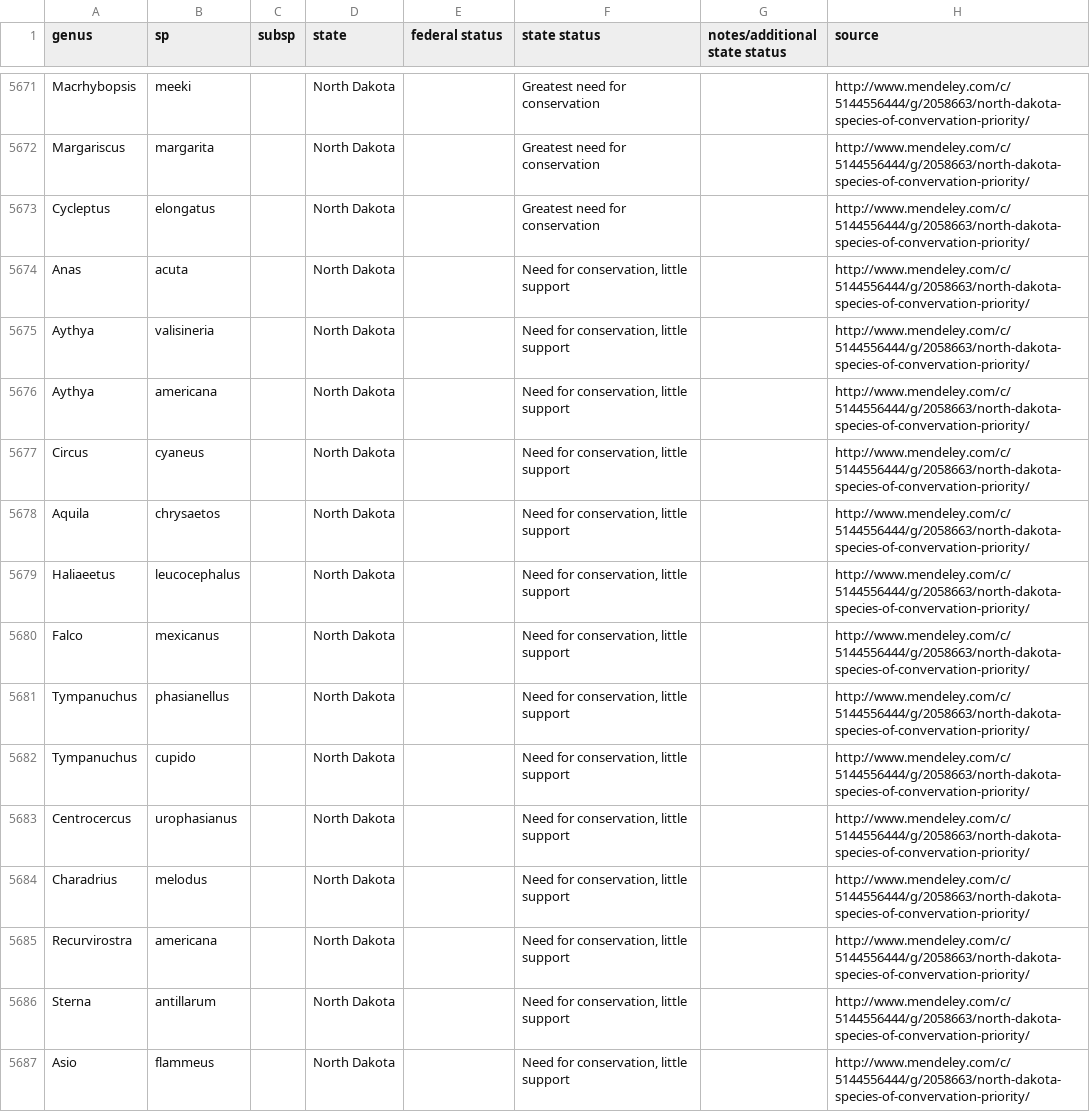
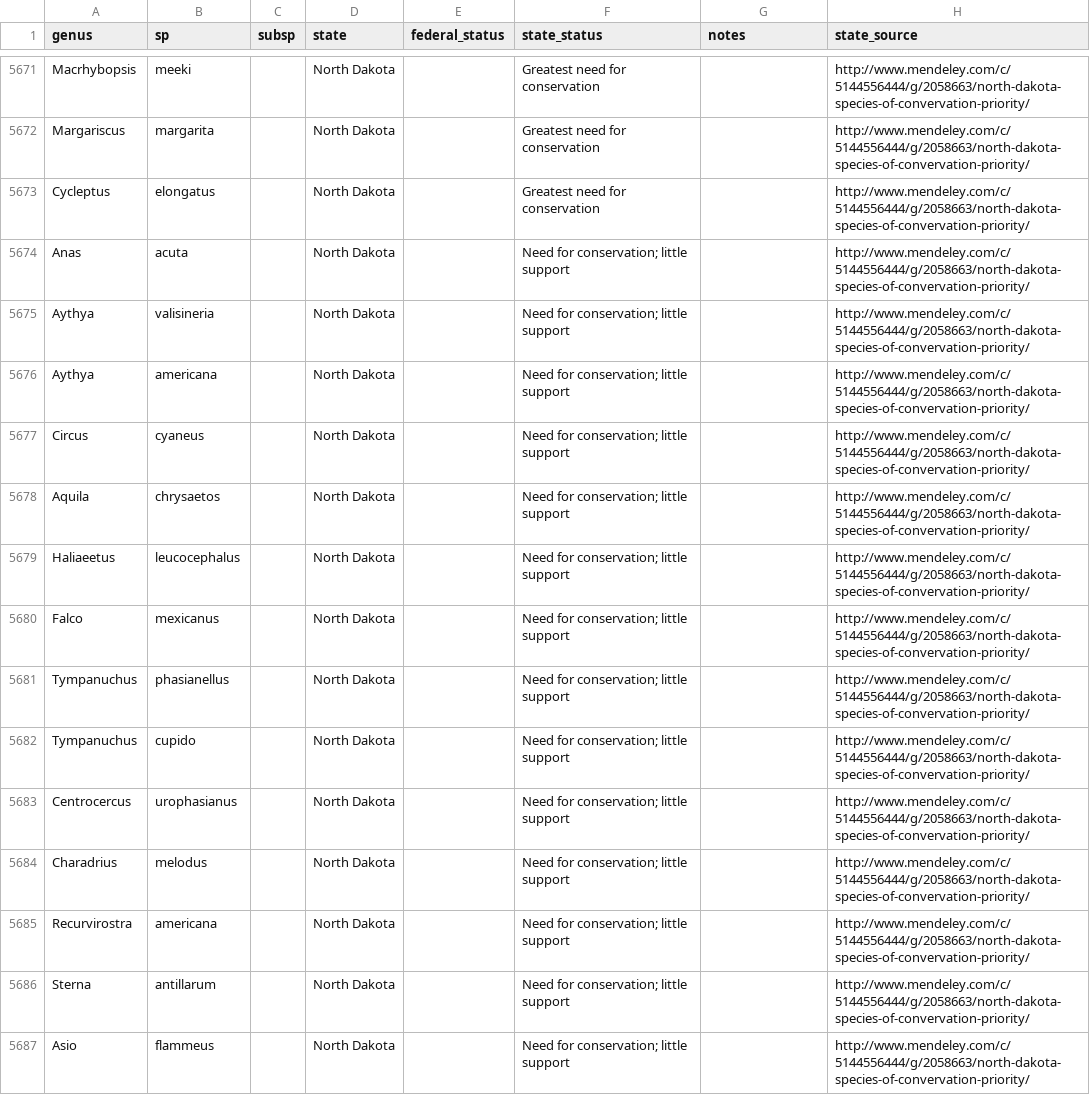
Before and after one commit to fluby/neonetods, a CSV file: data/status.csv, drawn as a sheet; only a part is shown, gaps mark what is left out; the diff covers the shown part only.

Commit message:
minor tweaking of format of status.csv

```diff
--- a/data/status.csv
+++ b/data/status.csv
@@ -1 +1 @@
-genus,sp,subsp,state,federal status,state status,notes/additional state status,source
+genus,sp,subsp,state,federal_status,state_status,notes,state_source
@@ -5673,15 +5673,15 @@ Margariscus,margarita,,North Dakota,,Greatest need for conservation,,http://www.
 Cycleptus,elongatus,,North Dakota,,Greatest need for conservation,,http://www.mendeley.com/c/5144556444/g/2058663/north-dakota-species-of-convervation-priority/
-Anas,acuta,,North Dakota,,"Need for conservation, little support",,http://www.mendeley.com/c/5144556444/g/2058663/north-dakota-species-of-convervation-priority/
-Aythya,valisineria,,North Dakota,,"Need for conservation, little support",,http://www.mendeley.com/c/5144556444/g/2058663/north-dakota-species-of-convervation-priority/
-Aythya,americana,,North Dakota,,"Need for conservation, little support",,http://www.mendeley.com/c/5144556444/g/2058663/north-dakota-species-of-convervation-priority/
-Circus,cyaneus,,North Dakota,,"Need for conservation, little support",,http://www.mendeley.com/c/5144556444/g/2058663/north-dakota-species-of-convervation-priority/
-Aquila,chrysaetos,,North Dakota,,"Need for conservation, little support",,http://www.mendeley.com/c/5144556444/g/2058663/north-dakota-species-of-convervation-priority/
-Haliaeetus,leucocephalus,,North Dakota,,"Need for conservation, little support",,http://www.mendeley.com/c/5144556444/g/2058663/north-dakota-species-of-convervation-priority/
-Falco,mexicanus,,North Dakota,,"Need for conservation, little support",,http://www.mendeley.com/c/5144556444/g/2058663/north-dakota-species-of-convervation-priority/
-Tympanuchus,phasianellus,,North Dakota,,"Need for conservation, little support",,http://www.mendeley.com/c/5144556444/g/2058663/north-dakota-species-of-convervation-priority/
-Tympanuchus,cupido,,North Dakota,,"Need for conservation, little support",,http://www.mendeley.com/c/5144556444/g/2058663/north-dakota-species-of-convervation-priority/
-Centrocercus,urophasianus,,North Dakota,,"Need for conservation, little support",,http://www.mendeley.com/c/5144556444/g/2058663/north-dakota-species-of-convervation-priority/
-Charadrius,melodus,,North Dakota,,"Need for conservation, little support",,http://www.mendeley.com/c/5144556444/g/2058663/north-dakota-species-of-convervation-priority/
-Recurvirostra,americana,,North Dakota,,"Need for conservation, little support",,http://www.mendeley.com/c/5144556444/g/2058663/north-dakota-species-of-convervation-priority/
-Sterna,antillarum,,North Dakota,,"Need for conservation, little support",,http://www.mendeley.com/c/5144556444/g/2058663/north-dakota-species-of-convervation-priority/
-Asio,flammeus,,North Dakota,,"Need for conservation, little support",,http://www.mendeley.com/c/5144556444/g/2058663/north-dakota-species-of-convervation-priority/
+Anas,acuta,,North Dakota,,Need for conservation; little support,,http://www.mendeley.com/c/5144556444/g/2058663/north-dakota-species-of-convervation-priority/
+Aythya,valisineria,,North Dakota,,Need for conservation; little support,,http://www.mendeley.com/c/5144556444/g/2058663/north-dakota-species-of-convervation-priority/
+Aythya,americana,,North Dakota,,Need for conservation; little support,,http://www.mendeley.com/c/5144556444/g/2058663/north-dakota-species-of-convervation-priority/
+Circus,cyaneus,,North Dakota,,Need for conservation; little support,,http://www.mendeley.com/c/5144556444/g/2058663/north-dakota-species-of-convervation-priority/
+Aquila,chrysaetos,,North Dakota,,Need for conservation; little support,,http://www.mendeley.com/c/5144556444/g/2058663/north-dakota-species-of-convervation-priority/
+Haliaeetus,leucocephalus,,North Dakota,,Need for conservation; little support,,http://www.mendeley.com/c/5144556444/g/2058663/north-dakota-species-of-convervation-priority/
+Falco,mexicanus,,North Dakota,,Need for conservation; little support,,http://www.mendeley.com/c/5144556444/g/2058663/north-dakota-species-of-convervation-priority/
+Tympanuchus,phasianellus,,North Dakota,,Need for conservation; little support,,http://www.mendeley.com/c/5144556444/g/2058663/north-dakota-species-of-convervation-priority/
+Tympanuchus,cupido,,North Dakota,,Need for conservation; little support,,http://www.mendeley.com/c/5144556444/g/2058663/north-dakota-species-of-convervation-priority/
+Centrocercus,urophasianus,,North Dakota,,Need for conservation; little support,,http://www.mendeley.com/c/5144556444/g/2058663/north-dakota-species-of-convervation-priority/
+Charadrius,melodus,,North Dakota,,Need for conservation; little support,,http://www.mendeley.com/c/5144556444/g/2058663/north-dakota-species-of-convervation-priority/
+Recurvirostra,americana,,North Dakota,,Need for conservation; little support,,http://www.mendeley.com/c/5144556444/g/2058663/north-dakota-species-of-convervation-priority/
+Sterna,antillarum,,North Dakota,,Need for conservation; little support,,http://www.mendeley.com/c/5144556444/g/2058663/north-dakota-species-of-convervation-priority/
+Asio,flammeus,,North Dakota,,Need for conservation; little support,,http://www.mendeley.com/c/5144556444/g/2058663/north-dakota-species-of-convervation-priority/
```
Also changed, not shown: 95 edited cells elsewhere in this file, 2 other files.
